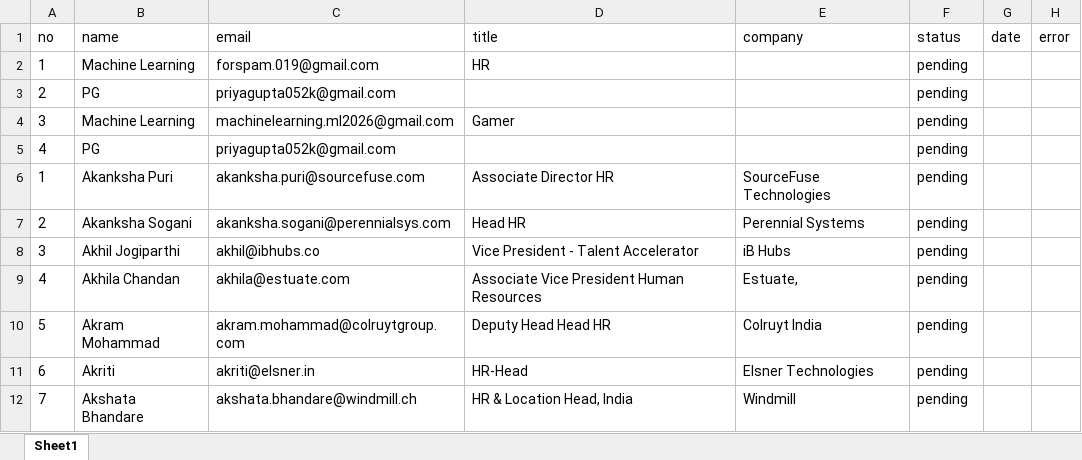
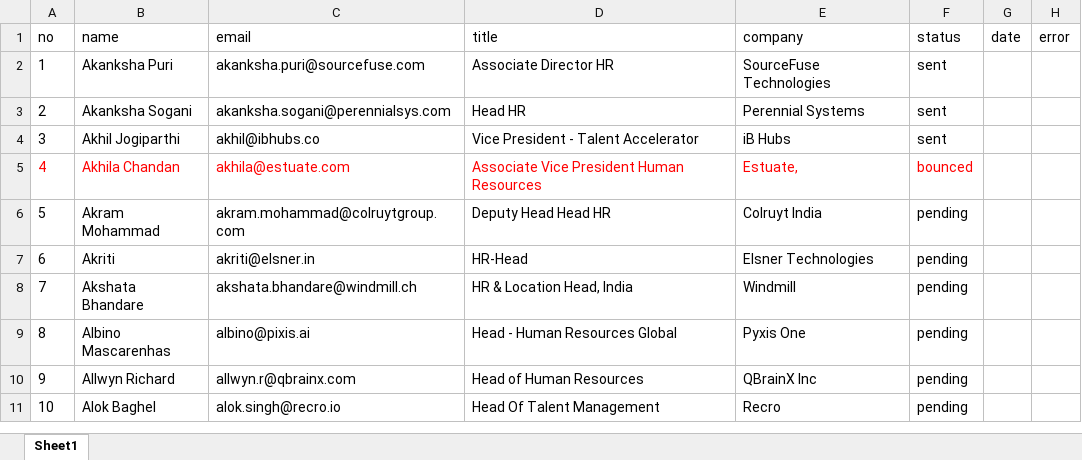
Before and after one commit to priyagupta-js/Email-Automation, an Excel workbook: data/HR_lists.xlsx, sheet Sheet1, drawn as a sheet; only a part is shown; the shorter side is filled out with more unchanged rows; values as stored, in another font and other column widths than the file's, no borders; removed rows and columns are numbered as before the commit, all else as after; the diff names each change by its address in the sheet, - before the commit and + after, or states it on an @@ line.

```diff
--- a/data/HR_lists.xlsx (sheet Sheet1)
+++ b/data/HR_lists.xlsx (sheet Sheet1)
-row 2: 1 | Machine Learning | forspam.019@gmail.com | HR |  | pending
-row 3: 2 | PG | priyagupta052k@gmail.com |  |  | pending
-row 4: 3 | Machine Learning | machinelearning.ml2026@gmail.com | Gamer |  | pending
-row 5: 4 | PG | priyagupta052k@gmail.com |  |  | pending
-F2:F4 (status): pending
+F2:F4 (status): sent
-A5:F5 text colour: black
+A5:F5 text colour: #FF0000
-F5 (status): pending
+F5 (status): bounced
```
Also changed, not shown: 2 other files.
